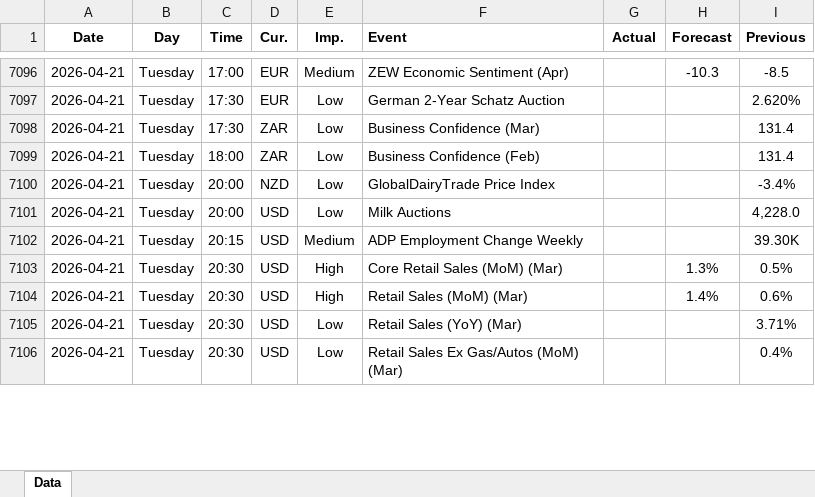
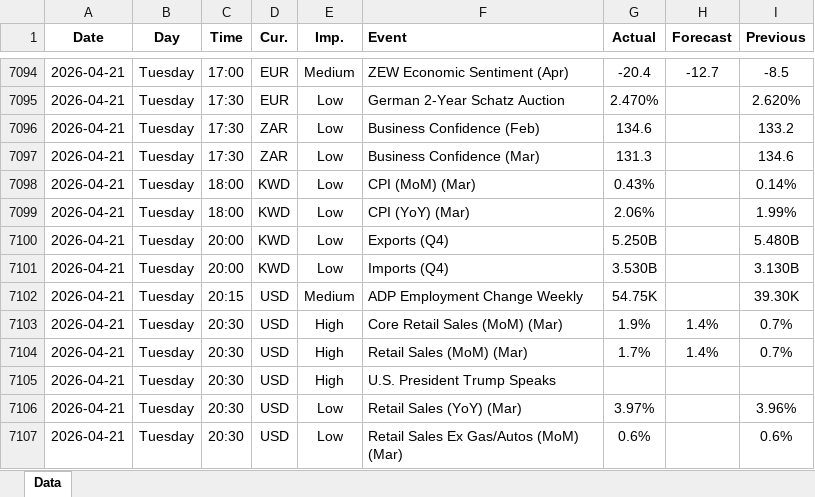
Before and after one commit to yiyousiow000814/XAUUSD-Calendar-Agent, an Excel workbook: data/Economic_Calendar/2026/2026_calendar.xlsx, sheet Data, drawn as a sheet; only a part is shown, gaps mark what is left out; values as stored, in another font and other column widths than the file's, no borders; addresses are those after the commit; the diff covers the shown part only; the diff names each change by its address in the sheet, - before the commit and + after, or states it on an @@ line.

```diff
--- a/data/Economic_Calendar/2026/2026_calendar.xlsx (sheet Data)
+++ b/data/Economic_Calendar/2026/2026_calendar.xlsx (sheet Data)
-G7094 (Actual): (empty)
+G7094 (Actual): -20.4
-H7094 (Forecast): -10.3
+H7094 (Forecast): -12.7
-G7095 (Actual): (empty)
+G7095 (Actual): 2.470%
-F7096 (Event): Business Confidence (Mar)
+F7096 (Event): Business Confidence (Feb)
-G7096 (Actual): (empty)
+G7096 (Actual): 134.6
-I7096 (Previous): 131.4
+I7096 (Previous): 133.2
-C7097 (Time): 18:00
+C7097 (Time): 17:30
-F7097 (Event): Business Confidence (Feb)
+F7097 (Event): Business Confidence (Mar)
-G7097 (Actual): (empty)
+G7097 (Actual): 131.3
-I7097 (Previous): 131.4
+I7097 (Previous): 134.6
+row 7098: 2026-04-21 | Tuesday | 18:00 | KWD | Low | CPI (MoM) (Mar) | 0.43% |  | 0.14%
+row 7099: 2026-04-21 | Tuesday | 18:00 | KWD | Low | CPI (YoY) (Mar) | 2.06% |  | 1.99%
-D7100 (Cur.): NZD
+D7100 (Cur.): KWD
-F7100 (Event): GlobalDairyTrade Price Index
+F7100 (Event): Exports (Q4)
-G7100 (Actual): (empty)
+G7100 (Actual): 5.250B
-I7100 (Previous): -3.4%
+I7100 (Previous): 5.480B
-D7101 (Cur.): USD
+D7101 (Cur.): KWD
-F7101 (Event): Milk Auctions
+F7101 (Event): Imports (Q4)
-G7101 (Actual): (empty)
+G7101 (Actual): 3.530B
-I7101 (Previous): 4,228.0
+I7101 (Previous): 3.130B
-G7102 (Actual): (empty)
+G7102 (Actual): 54.75K
-G7103 (Actual): (empty)
+G7103 (Actual): 1.9%
-H7103 (Forecast): 1.3%
+H7103 (Forecast): 1.4%
-I7103 (Previous): 0.5%
+I7103 (Previous): 0.7%
-G7104 (Actual): (empty)
+G7104 (Actual): 1.7%
-I7104 (Previous): 0.6%
+I7104 (Previous): 0.7%
+row 7105: 2026-04-21 | Tuesday | 20:30 | USD | High | U.S. President Trump Speaks
-G7106 (Actual): (empty)
+G7106 (Actual): 3.97%
-I7106 (Previous): 3.71%
+I7106 (Previous): 3.96%
-G7107 (Actual): (empty)
+G7107 (Actual): 0.6%
-I7107 (Previous): 0.4%
+I7107 (Previous): 0.6%
```
Also changed, not shown: 231 added rows, 5 removed rows, 49 edited cells and cell formats elsewhere in this sheet, 2 other files.
